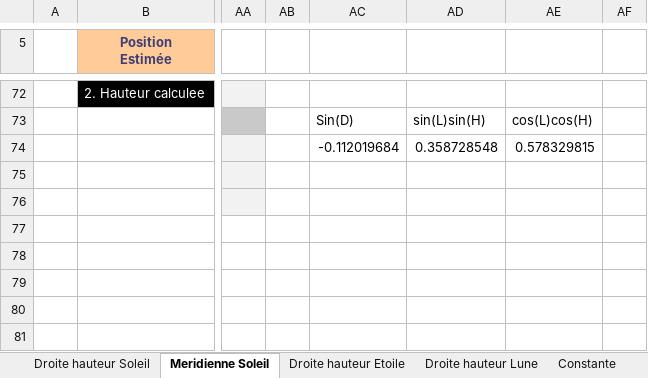
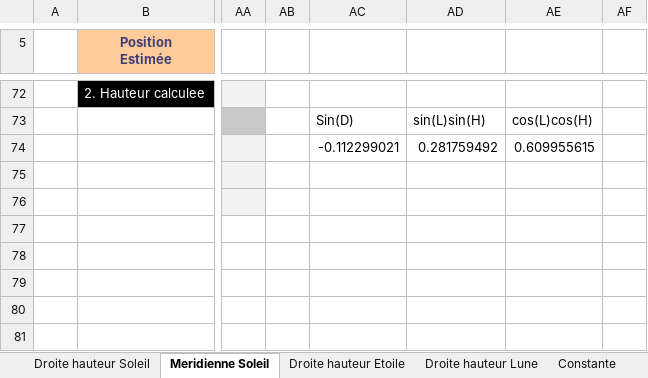
Before and after one commit to Nounours31/NavigationBateau, an Excel workbook: NavAstro/XLS/SondeMAK.xlsx, sheet Meridienne Soleil, drawn as a sheet; only a part is shown, gaps mark what is left out; values as stored, in another font and other column widths than the file's, no borders; charts and pictures not drawn; the diff names each change by its address in the sheet, - before the commit and + after, or states it on an @@ line.

```diff
--- a/NavAstro/XLS/SondeMAK.xlsx (sheet Meridienne Soleil)
+++ b/NavAstro/XLS/SondeMAK.xlsx (sheet Meridienne Soleil)
-AC74: -0.112019684
+AC74: -0.112299021
-AD74: 0.358728548
+AD74: 0.281759492
-AE74: 0.578329815
+AE74: 0.609955615
```
Also changed, not shown: sheet Droite hauteur Soleil, hidden cells, charts or pictures.
